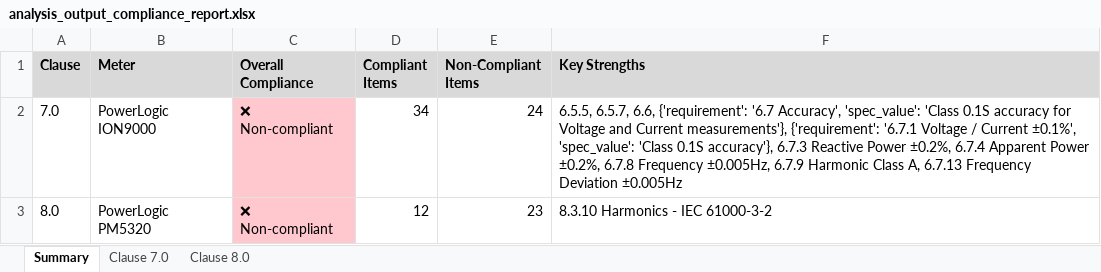
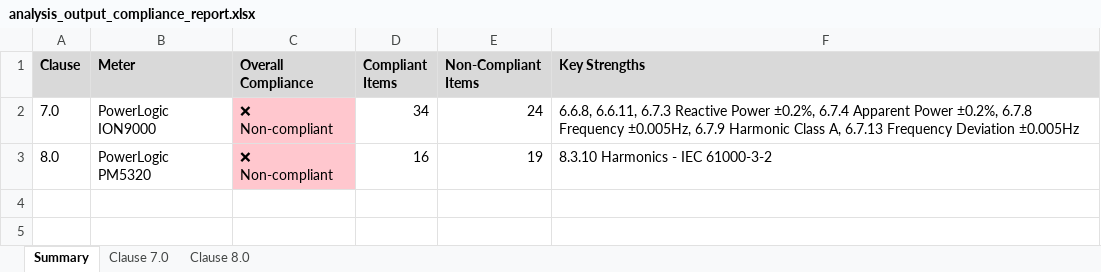
Before and after one commit to colinyqt/Compliance-Automation, an Excel workbook: analysis_output_compliance_report.xlsx, sheet Summary, drawn as a sheet; values as stored, in another font and other column widths than the file's, no borders; the diff names each change by its address in the sheet, - before the commit and + after, or states it on an @@ line.

```diff
--- a/analysis_output_compliance_report.xlsx (sheet Summary)
+++ b/analysis_output_compliance_report.xlsx (sheet Summary)
-F2 (Key Strengths): 6.5.5, 6.5.7, 6.6, {'requirement': '6.7 Accuracy', 'spec_value': 'Class 0.1S accuracy for Voltage and Current measurements'}, {'requirement': '6.7.1 Voltage / Current ±0.1%', 'spec_value': 'Class 0.1S accuracy'}, 6.7.3 Reactive…
+F2 (Key Strengths): 6.6.8, 6.6.11, 6.7.3 Reactive…
-D3 (Compliant Items): 12
+D3 (Compliant Items): 16
-E3 (Non-Compliant Items): 23
+E3 (Non-Compliant Items): 19
```
Also changed, not shown: sheet Clause 7.0, sheet Clause 8.0, 12 other files.
